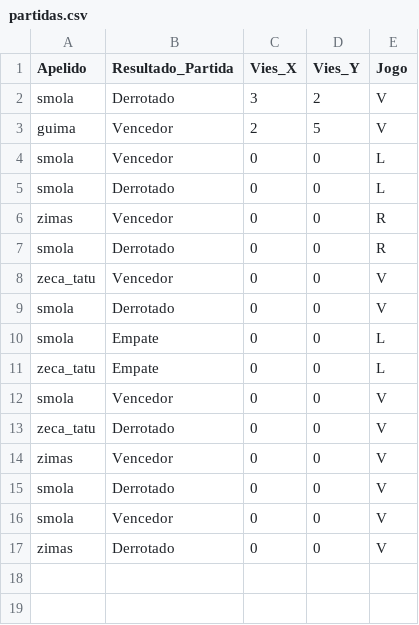
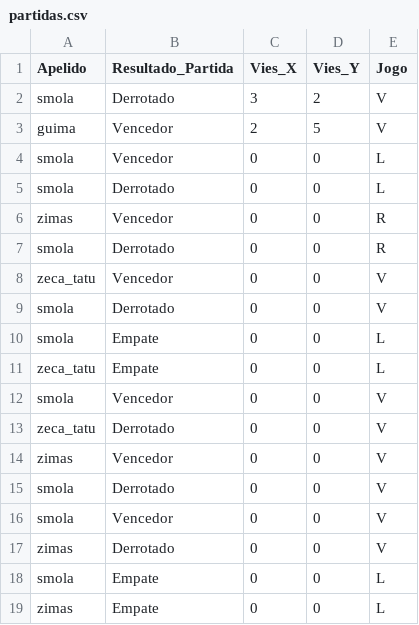
Before and after one commit to DataScientistsGames/ProjetoFinal, a CSV file: src/data/partidas.csv, drawn as a sheet.

Commit message:
[FIX] erro de empate no Lig4

```diff
--- a/src/data/partidas.csv
+++ b/src/data/partidas.csv
@@ -17 +17,3 @@ smola,Vencedor,0,0,V
 zimas,Derrotado,0,0,V
+smola,Empate,0,0,L
+zimas,Empate,0,0,L
```
Also changed, not shown: 2 other files.
